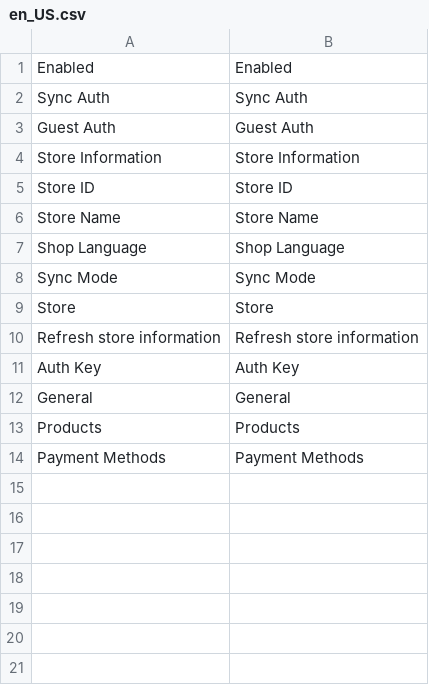
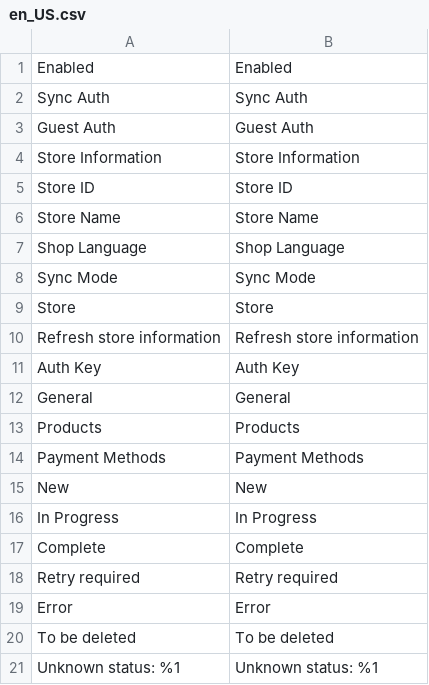
Before and after one commit to storekeeper-company/magento2-plugin, a CSV file: i18n/en_US.csv, drawn as a sheet.

```diff
--- a/i18n/en_US.csv
+++ b/i18n/en_US.csv
@@ -14 +14,8 @@
 "Payment Methods","Payment Methods"
+"New", "New"
+"In Progress", "In Progress"
+"Complete", "Complete"
+"Retry required", "Retry required"
+"Error", "Error"
+"To be deleted", "To be deleted"
+"Unknown status: %1", "Unknown status: %1"
```
Also changed, not shown: i18n/nl_NL.csv, 2 other files.
